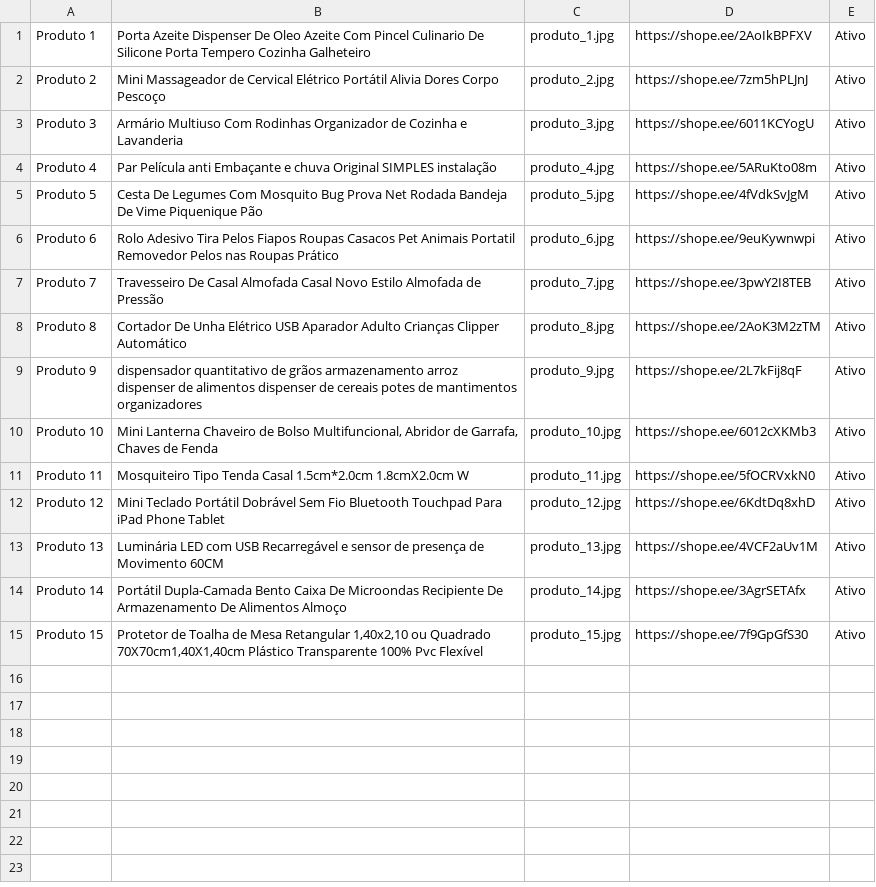
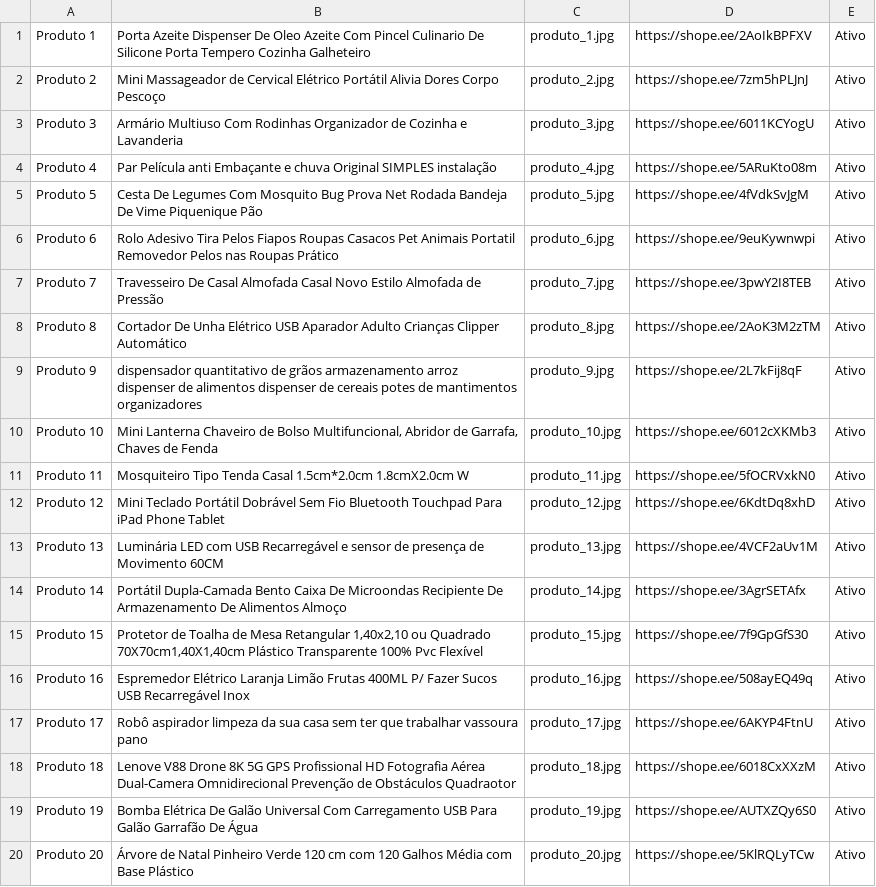
Before and after one commit to shoppingafiliados23/shopee, a CSV file: produtos.csv, drawn as a sheet; the diff names each change by its address in the sheet, - before the commit and + after, or states it on an @@ line.

Commit message:
Add files via upload

```diff
--- a/produtos.csv
+++ b/produtos.csv
+row 16: Produto 16 | Espremedor Elétrico Laranja Limão Frutas 400ML P/ Fazer Sucos USB Recarregável Inox | produto_16.jpg | https://shope.ee/508ayEQ49q | Ativo
+row 17: Produto 17 | Robô aspirador limpeza da sua casa sem ter que trabalhar vassoura pano | produto_17.jpg | https://shope.ee/6AKYP4FtnU | Ativo
+row 18: Produto 18 | Lenove V88 Drone 8K 5G GPS Profissional HD Fotografia Aérea Dual-Camera Omnidirecional Prevenção de Obstáculos Quadraotor | produto_18.jpg | https://shope.ee/6018CxXXzM | Ativo
+row 19: Produto 19 | Bomba Elétrica De Galão Universal Com Carregamento USB Para Galão Garrafão De Água | produto_19.jpg | https://shope.ee/AUTXZQy6S0 | Ativo
+row 20: Produto 20 | Árvore de Natal Pinheiro Verde 120 cm com 120 Galhos Média com Base Plástico | produto_20.jpg | https://shope.ee/5KlRQLyTCw | Ativo
```
